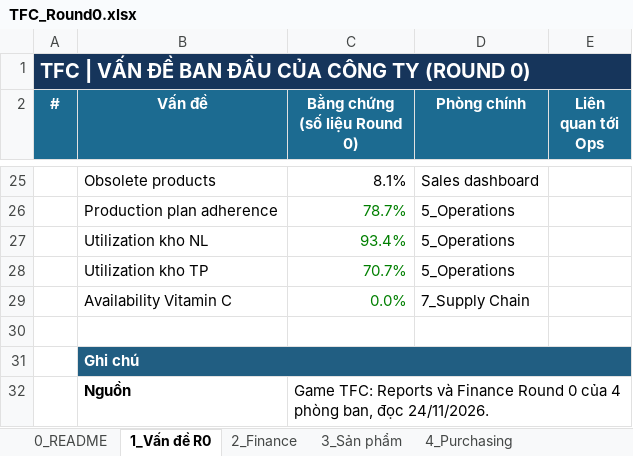
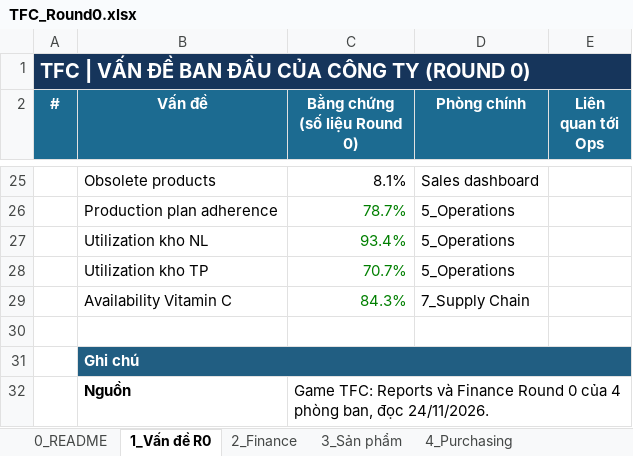
Before and after one commit to zZokkaZz/TFC-what-if-simulator, an Excel workbook: data/TFC_Round0.xlsx, sheet 1_Vấn đề R0, drawn as a sheet; only a part is shown, gaps mark what is left out; values as stored, in another font and other column widths than the file's, no borders; charts and pictures not drawn; the diff names each change by its address in the sheet, - before the commit and + after, or states it on an @@ line.

```diff
--- a/data/TFC_Round0.xlsx (sheet 1_Vấn đề R0)
+++ b/data/TFC_Round0.xlsx (sheet 1_Vấn đề R0)
-C29 (Bằng chứng (số liệu Round 0)): 0.0%
+C29 (Bằng chứng (số liệu Round 0)): 84.3%
```
Also changed, not shown: sheet 6_Sales, 4 other files.
